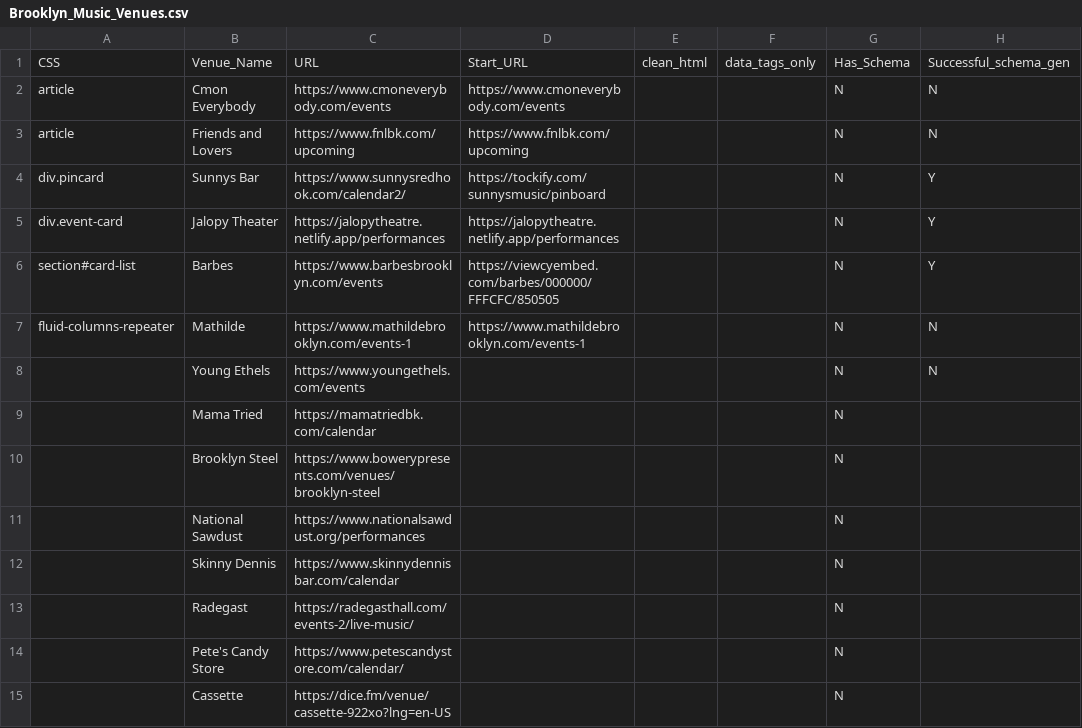
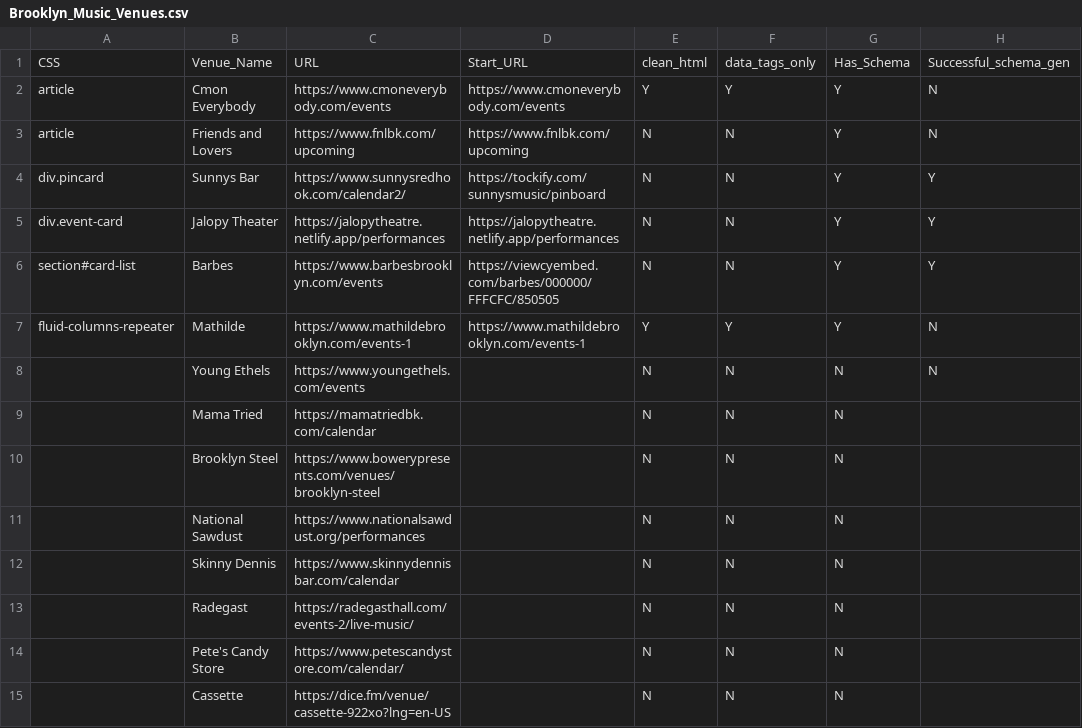
Before and after one commit to eharris733/FindLocalFE, a CSV file: configs/Brooklyn_Music_Venues.csv, drawn as a sheet; only a part is shown; the diff covers the shown part only; the diff names each change by its address in the sheet, - before the commit and + after, or states it on an @@ line.

```diff
--- a/configs/Brooklyn_Music_Venues.csv
+++ b/configs/Brooklyn_Music_Venues.csv
-E2: (empty)
+E2: Y
-F2: (empty)
+F2: Y
-G2:G7: N
+G2:G7: Y
-E3:E6: (empty)
+E3:E6: N
-F3:F6: (empty)
+F3:F6: N
-E7: (empty)
+E7: Y
-F7: (empty)
+F7: Y
-E8:E15: (empty)
+E8:E15: N
-F8:F15: (empty)
+F8:F15: N
```
Also changed, not shown: 52 edited cells elsewhere in this file, 5 other files.
